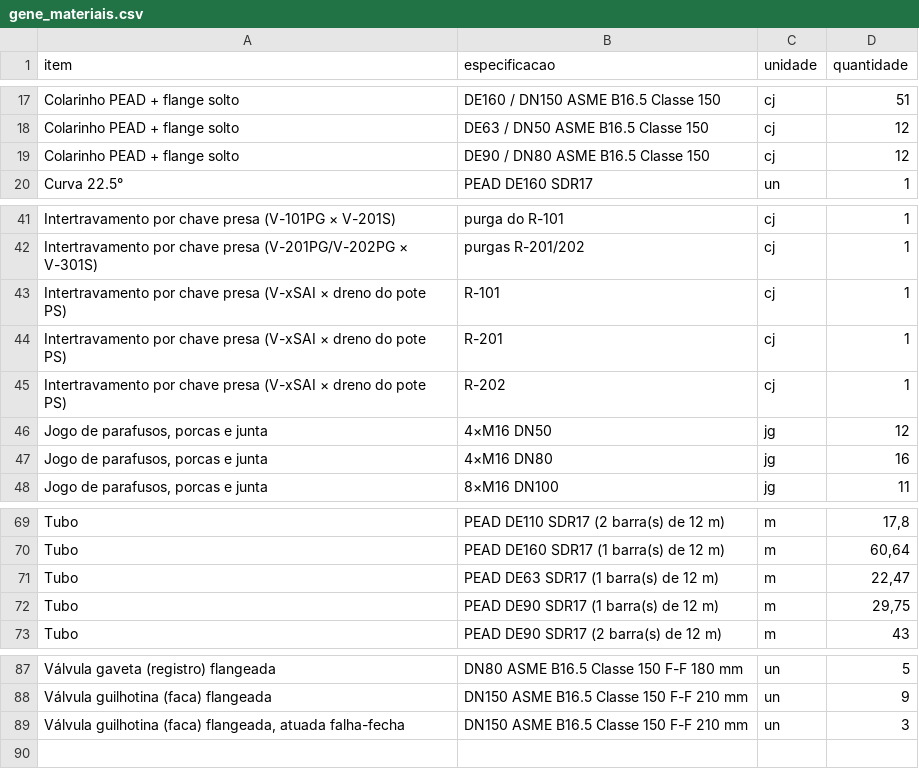
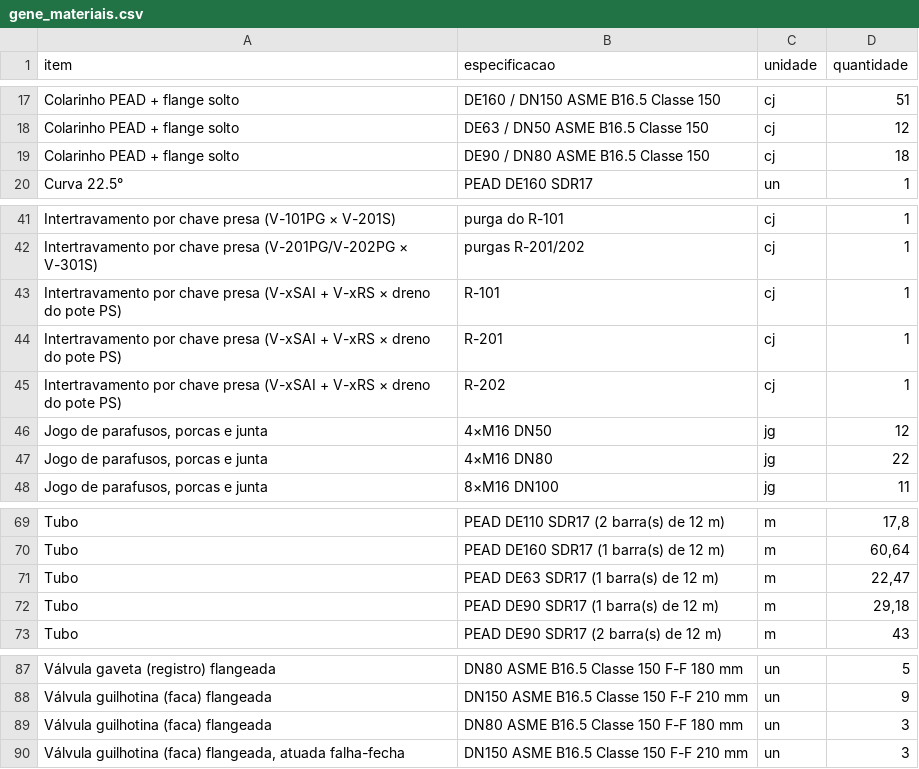
Before and after one commit to gustavosmg-netizen/Intelecto, a CSV file: projetos/thermobiogasup_gene/saida/gene_materiais.csv, drawn as a sheet; only a part is shown, gaps mark what is left out.

```diff
--- a/projetos/thermobiogasup_gene/saida/gene_materiais.csv
+++ b/projetos/thermobiogasup_gene/saida/gene_materiais.csv
@@ -18,3 +18,3 @@ Colarinho PEAD + flange solto;DE160 / DN150 ASME B16.5 Classe 150;cj;51
 Colarinho PEAD + flange solto;DE63 / DN50 ASME B16.5 Classe 150;cj;12
-Colarinho PEAD + flange solto;DE90 / DN80 ASME B16.5 Classe 150;cj;12
+Colarinho PEAD + flange solto;DE90 / DN80 ASME B16.5 Classe 150;cj;18
 Curva 22.5°;PEAD DE160 SDR17;un;1
@@ -42,7 +42,7 @@ Intertravamento por chave presa (V-101PG × V-201S);purga do R-101;cj;1
 Intertravamento por chave presa (V-201PG/V-202PG × V-301S);purgas R-201/202;cj;1
-Intertravamento por chave presa (V-xSAI × dreno do pote PS);R-101;cj;1
-Intertravamento por chave presa (V-xSAI × dreno do pote PS);R-201;cj;1
-Intertravamento por chave presa (V-xSAI × dreno do pote PS);R-202;cj;1
+Intertravamento por chave presa (V-xSAI + V-xRS × dreno do pote PS);R-101;cj;1
+Intertravamento por chave presa (V-xSAI + V-xRS × dreno do pote PS);R-201;cj;1
+Intertravamento por chave presa (V-xSAI + V-xRS × dreno do pote PS);R-202;cj;1
 Jogo de parafusos, porcas e junta;4×M16 DN50;jg;12
-Jogo de parafusos, porcas e junta;4×M16 DN80;jg;16
+Jogo de parafusos, porcas e junta;4×M16 DN80;jg;22
 Jogo de parafusos, porcas e junta;8×M16 DN100;jg;11
@@ -71,3 +71,3 @@ Tubo;PEAD DE160 SDR17 (1 barra(s) de 12 m);m;60,64
 Tubo;PEAD DE63 SDR17 (1 barra(s) de 12 m);m;22,47
-Tubo;PEAD DE90 SDR17 (1 barra(s) de 12 m);m;29,75
+Tubo;PEAD DE90 SDR17 (1 barra(s) de 12 m);m;29,18
 Tubo;PEAD DE90 SDR17 (2 barra(s) de 12 m);m;43
@@ -88,2 +88,3 @@ Válvula gaveta (registro) flangeada;DN80 ASME B16.5 Classe 150 F-F 180 mm;un;5
 Válvula guilhotina (faca) flangeada;DN150 ASME B16.5 Classe 150 F-F 210 mm;un;9
+Válvula guilhotina (faca) flangeada;DN80 ASME B16.5 Classe 150 F-F 180 mm;un;3
 Válvula guilhotina (faca) flangeada, atuada falha-fecha;DN150 ASME B16.5 Classe 150 F-F 210 mm;un;3
```
Also changed, not shown: 8 other files.
